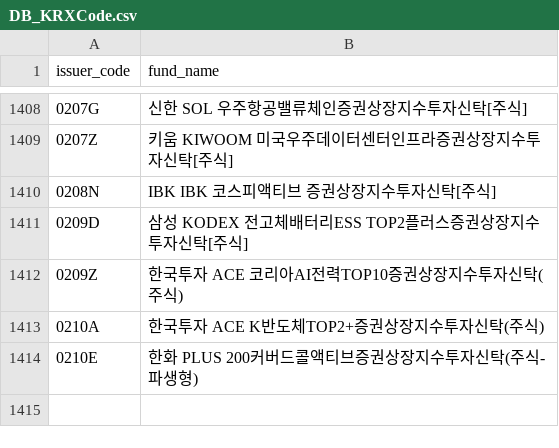
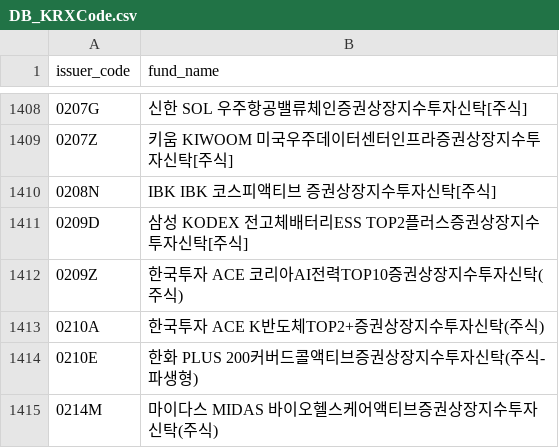
Before and after one commit to sungin-etf/NewETFKR, a CSV file: DB_KRXCode.csv, drawn as a sheet; only a part is shown, gaps mark what is left out; the diff names each change by its address in the sheet, - before the commit and + after, or states it on an @@ line.

```diff
--- a/DB_KRXCode.csv
+++ b/DB_KRXCode.csv
+row 1415: 0214M | 마이다스 MIDAS 바이오헬스케어액티브증권상장지수투자신탁(주식)
```
Also changed, not shown: DB_DART.csv.
